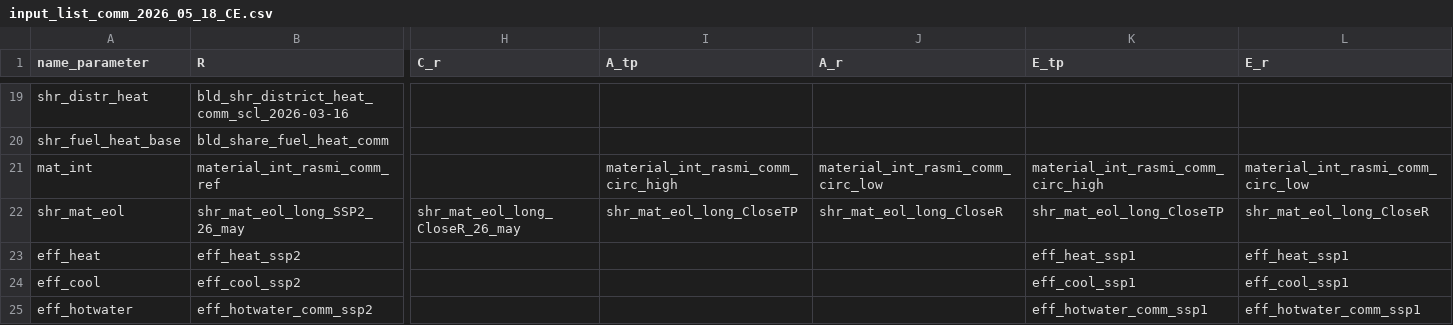
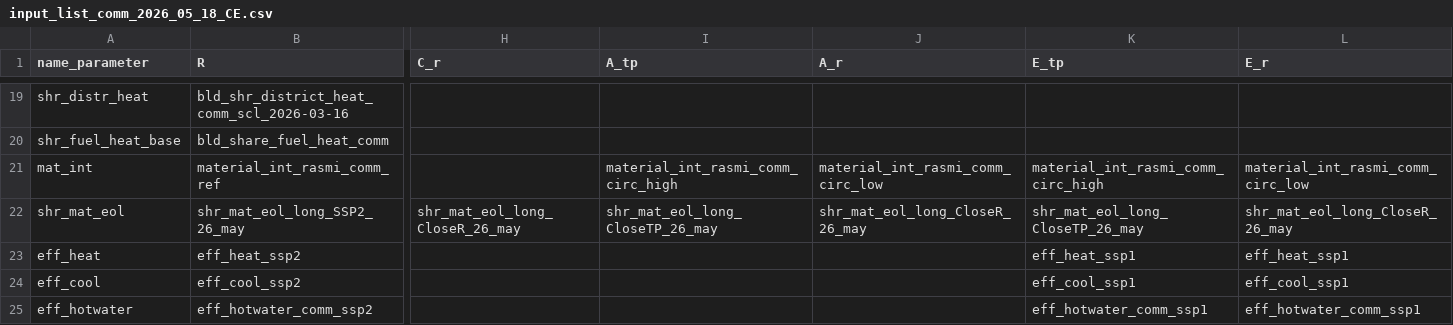
Before and after one commit to iiasa/message-ix-buildings, a CSV file: message_ix_buildings/sturm/data/input_list_comm_2026_05_18_CE.csv, drawn as a sheet; only a part is shown, gaps mark what is left out; the diff names each change by its address in the sheet, - before the commit and + after, or states it on an @@ line.

Commit message:
Fix global comm input file list

```diff
--- a/message_ix_buildings/sturm/data/input_list_comm_2026_05_18_CE.csv
+++ b/message_ix_buildings/sturm/data/input_list_comm_2026_05_18_CE.csv
-I22 (A_tp): shr_mat_eol_long_CloseTP
+I22 (A_tp): shr_mat_eol_long_CloseTP_26_may
-J22 (A_r): shr_mat_eol_long_CloseR
+J22 (A_r): shr_mat_eol_long_CloseR_26_may
-K22 (E_tp): shr_mat_eol_long_CloseTP
+K22 (E_tp): shr_mat_eol_long_CloseTP_26_may
-L22 (E_r): shr_mat_eol_long_CloseR
+L22 (E_r): shr_mat_eol_long_CloseR_26_may
```
Also changed, not shown: message_ix_buildings/sturm/data/input_list_resid_2026_05_18_CE.csv.
